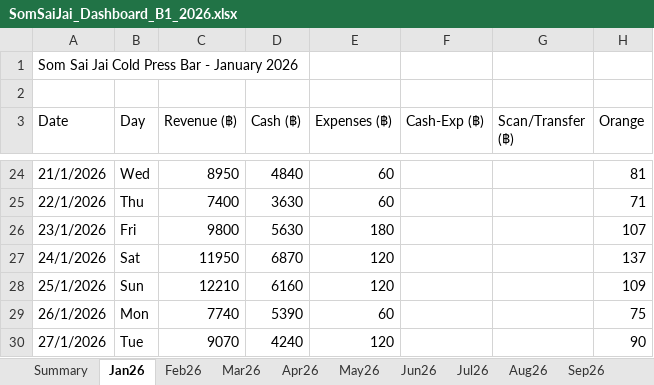
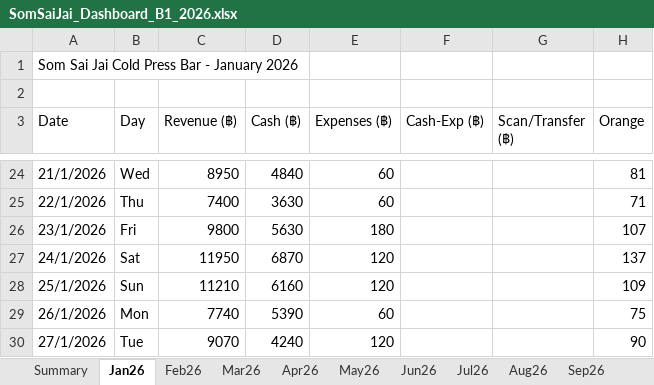
Before and after one commit to metasith-blessme/Somsaijai-Dashboard, an Excel workbook: 3_Automation_Dashboard/SomSaiJai_Dashboard_B1_2026.xlsx, sheet Jan26, drawn as a sheet; only a part is shown, gaps mark what is left out; values as stored, in another font and other column widths than the file's, no borders; the diff names each change by its address in the sheet, - before the commit and + after, or states it on an @@ line.

```diff
--- a/3_Automation_Dashboard/SomSaiJai_Dashboard_B1_2026.xlsx (sheet Jan26)
+++ b/3_Automation_Dashboard/SomSaiJai_Dashboard_B1_2026.xlsx (sheet Jan26)
-C28 (Revenue (฿)): 12210
+C28 (Revenue (฿)): 11210
```
Also changed, not shown: 3 other files.
